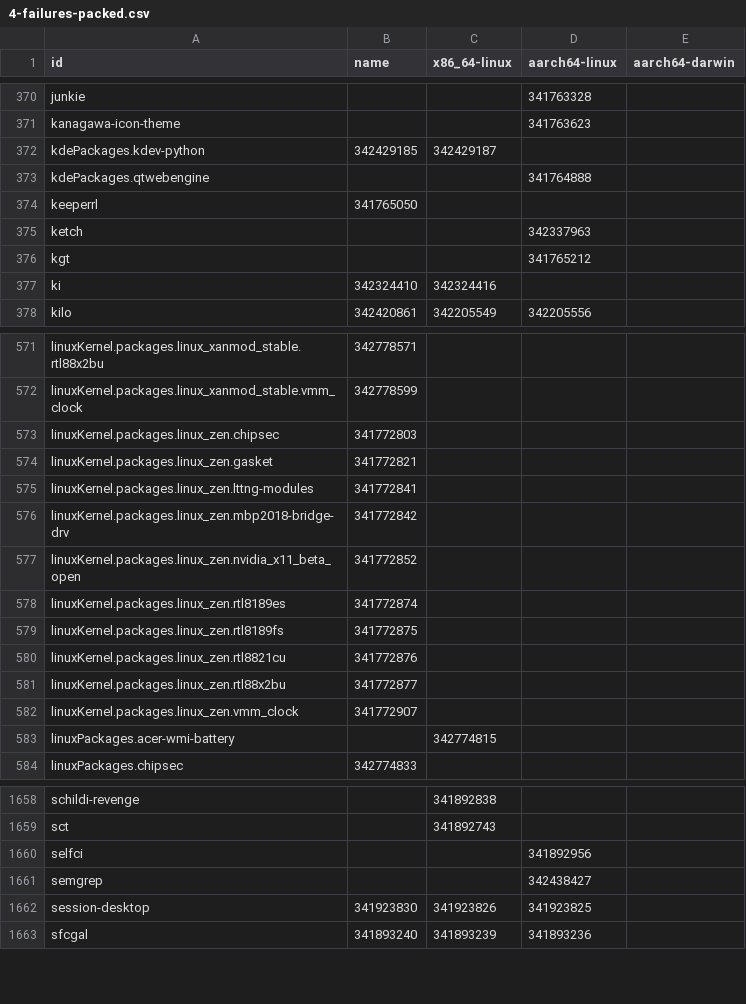
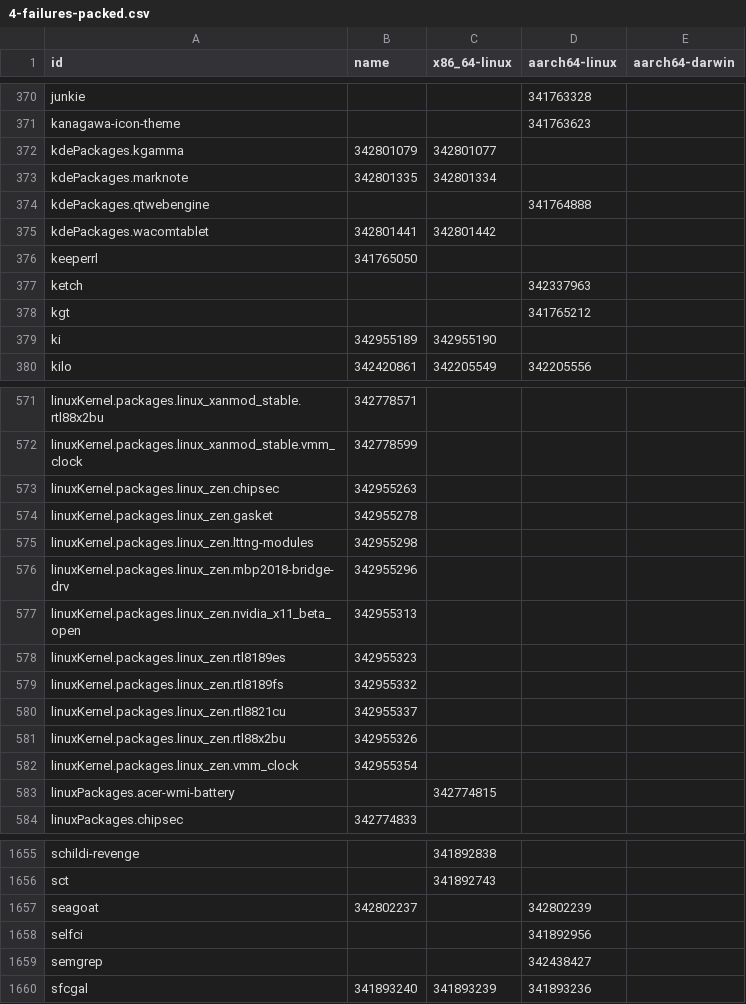
Before and after one commit to dtomvan/nixpkgs-failure-notify, a CSV file: results/trunk/4-failures-packed.csv, drawn as a sheet; only a part is shown, gaps mark what is left out; the diff covers the shown part only.

```diff
--- a/results/trunk/4-failures-packed.csv
+++ b/results/trunk/4-failures-packed.csv
@@ -371,4 +371,6 @@ junkie,,,341763328
 kanagawa-icon-theme,,,341763623
-kdePackages.kdev-python,342429185,342429187,
+kdePackages.kgamma,342801079,342801077,
+kdePackages.marknote,342801335,342801334,
 kdePackages.qtwebengine,,,341764888
+kdePackages.wacomtablet,342801441,342801442,
 keeperrl,341765050,,
@@ -376,3 +378,3 @@ ketch,,,342337963
 kgt,,,341765212
-ki,342324410,342324416,
+ki,342955189,342955190,
 kilo,342420861,342205549,342205556
@@ -572,12 +572,12 @@ linuxKernel.packages.linux_xanmod_stable.rtl88x2bu,342778571,,
 linuxKernel.packages.linux_xanmod_stable.vmm_clock,342778599,,
-linuxKernel.packages.linux_zen.chipsec,341772803,,
-linuxKernel.packages.linux_zen.gasket,341772821,,
-linuxKernel.packages.linux_zen.lttng-modules,341772841,,
-linuxKernel.packages.linux_zen.mbp2018-bridge-drv,341772842,,
-linuxKernel.packages.linux_zen.nvidia_x11_beta_open,341772852,,
-linuxKernel.packages.linux_zen.rtl8189es,341772874,,
-linuxKernel.packages.linux_zen.rtl8189fs,341772875,,
-linuxKernel.packages.linux_zen.rtl8821cu,341772876,,
-linuxKernel.packages.linux_zen.rtl88x2bu,341772877,,
-linuxKernel.packages.linux_zen.vmm_clock,341772907,,
+linuxKernel.packages.linux_zen.chipsec,342955263,,
+linuxKernel.packages.linux_zen.gasket,342955278,,
+linuxKernel.packages.linux_zen.lttng-modules,342955298,,
+linuxKernel.packages.linux_zen.mbp2018-bridge-drv,342955296,,
+linuxKernel.packages.linux_zen.nvidia_x11_beta_open,342955313,,
+linuxKernel.packages.linux_zen.rtl8189es,342955323,,
+linuxKernel.packages.linux_zen.rtl8189fs,342955332,,
+linuxKernel.packages.linux_zen.rtl8821cu,342955337,,
+linuxKernel.packages.linux_zen.rtl88x2bu,342955326,,
+linuxKernel.packages.linux_zen.vmm_clock,342955354,,
 linuxPackages.acer-wmi-battery,,342774815,
@@ -1659,5 +1656,5 @@ schildi-revenge,,341892838,
 sct,,341892743,
+seagoat,342802237,,342802239
 selfci,,,341892956
 semgrep,,,342438427
-session-desktop,341923830,341923826,341923825
 sfcgal,341893240,341893239,341893236
```
Also changed, not shown: 12 added rows, 15 removed rows and 59 edited cells elsewhere in this file, 2 other files.
